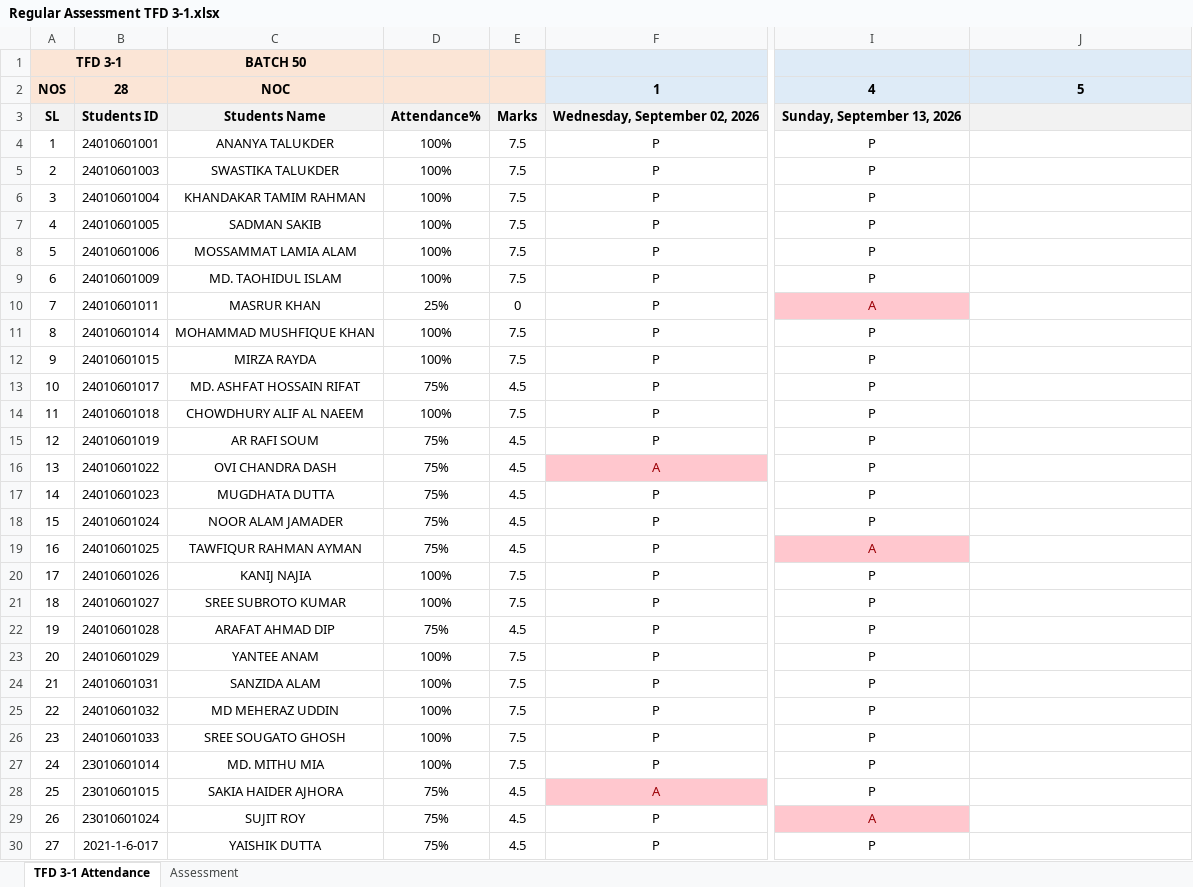
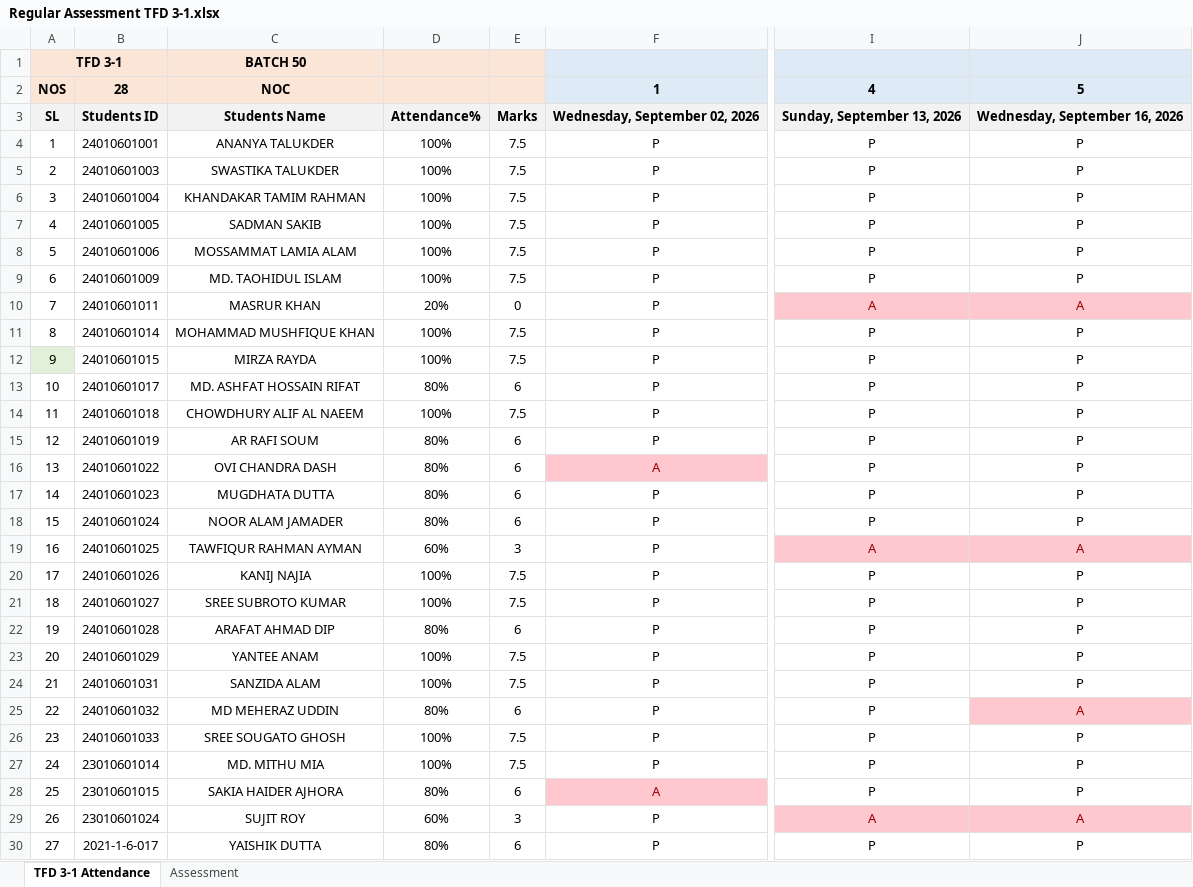
Before and after one commit to Faculty-OS/EduMetrics-DataPipeline, an Excel workbook: TFD 3-1/Regular Assessment TFD 3-1.xlsx, sheet TFD 3-1 Attendance, drawn as a sheet; only a part is shown, gaps mark what is left out; values as stored, in another font and other column widths than the file's, no borders; conditional formats not drawn; the diff covers the shown part only; the diff names each change by its address in the sheet, - before the commit and + after, or states it on an @@ line.

```diff
--- a/TFD 3-1/Regular Assessment TFD 3-1.xlsx (sheet TFD 3-1 Attendance)
+++ b/TFD 3-1/Regular Assessment TFD 3-1.xlsx (sheet TFD 3-1 Attendance)
-J3: (empty)
+J3: Wednesday, September 16, 2026
-J4:J9: (empty)
+J4:J9: P
-D10: 25%
+D10: 20%
-J10: (empty)
+J10: A
-J10 fill: none
+J10 fill: #FFC7CE
-J11:J18: (empty)
+J11:J18: P
-A12 fill: none
+A12 fill: #E2F0D9
-D13: 75%
+D13: 80%
-E13: 4.5
+E13: 6
-D15:D18: 75%
+D15:D18: 80%
-E15:E18: 4.5
+E15:E18: 6
-D19: 75%
+D19: 60%
-E19: 4.5
+E19: 3
-J19: (empty)
+J19: A
-J19 fill: none
+J19 fill: #FFC7CE
-J20:J24: (empty)
+J20:J24: P
-D22: 75%
+D22: 80%
-E22: 4.5
+E22: 6
-D25: 100%
+D25: 80%
-E25: 7.5
+E25: 6
-J25: (empty)
+J25: A
-J25 fill: none
+J25 fill: #FFC7CE
-J26:J28: (empty)
+J26:J28: P
-D28: 75%
+D28: 80%
-E28: 4.5
+E28: 6
-D29: 75%
+D29: 60%
-E29: 4.5
+E29: 3
-J29: (empty)
+J29: A
-J29 fill: none
+J29 fill: #FFC7CE
-D30: 75%
+D30: 80%
-E30: 4.5
+E30: 6
-J30: (empty)
+J30: P
```
Also changed, not shown: 3 edited cells elsewhere in this sheet, DCE 2-1/Regular Assessment DCE 2-1.xlsx, ESE 2-1/Regular Assessment ESE 2-1.xlsx, 3 other files.
